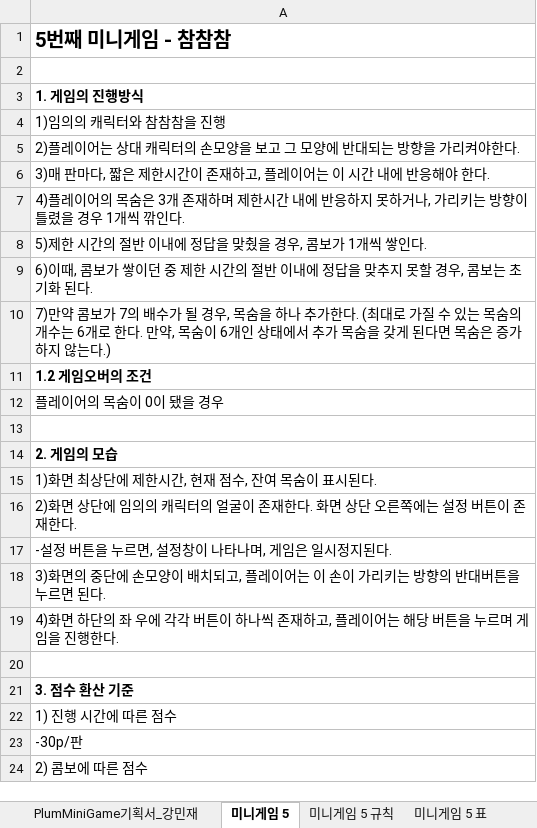
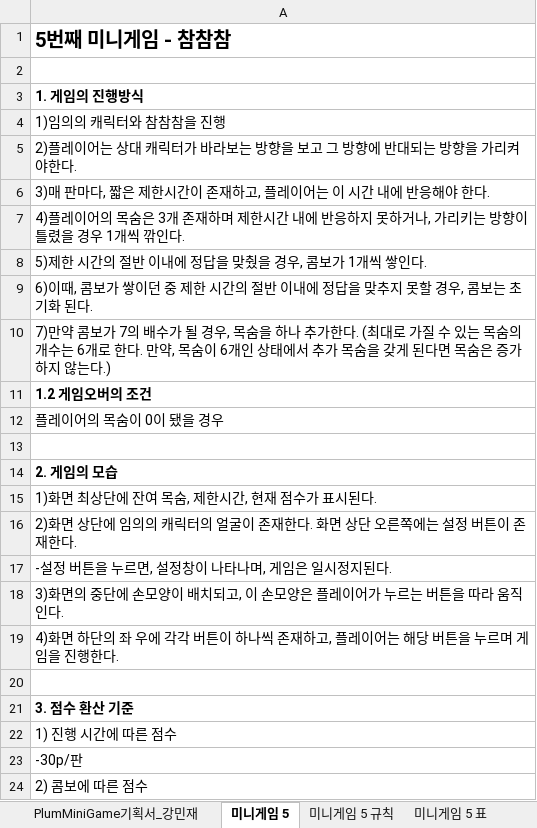
Before and after one commit to LewisCho7/PlumMiniGame, an Excel workbook: Design/PlumMiniGame_강민재 기획서.xlsx, sheet 미니게임 5, drawn as a sheet; only a part is shown; values as stored, in another font and other column widths than the file's, no borders; the diff names each change by its address in the sheet, - before the commit and + after, or states it on an @@ line.

Commit message:
강민재_미니게임5 기획서 업데이트, 목차 추가

```diff
--- a/Design/PlumMiniGame_강민재 기획서.xlsx (sheet 미니게임 5)
+++ b/Design/PlumMiniGame_강민재 기획서.xlsx (sheet 미니게임 5)
-A5: …캐릭터의 손모양을 보고 그 모양에 반대…
+A5: …캐릭터가 바라보는 방향을 보고 그 방향에 반대…
-A15: 1)화면 최상단에 제한시간, 현재 점수, 잔여 목숨이 표시된다.
+A15: 1)화면 최상단에 잔여 목숨, 제한시간, 현재 점수가 표시된다.
-A18: …치되고, 플레이어는 이 손이 가리키는 방향의 반대버튼을 누르면 된다.
+A18: …치되고, 이 손모양은 플레이어가 누르는 버튼을 따라 움직인다.
```
Also changed, not shown: sheet PlumMiniGame기획서_강민재, sheet 미니게임 5 표, sheet 미니게임 5 UI, sheet 미니게임 5 규칙, charts or pictures.
